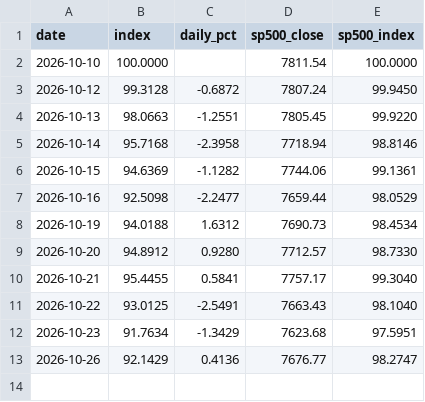
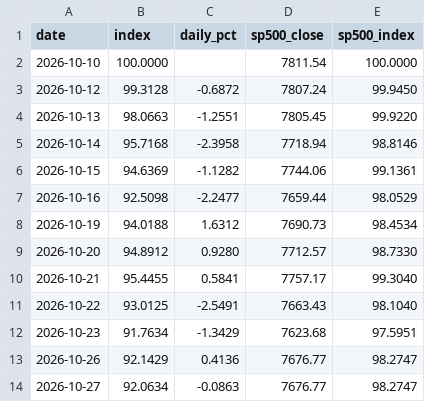
Before and after one commit to Shyamsgsg/site, a CSV file: history.csv, drawn as a sheet; the diff names each change by its address in the sheet, - before the commit and + after, or states it on an @@ line.

```diff
--- a/history.csv
+++ b/history.csv
+row 14: 2026-10-27 | 92.0634 | -0.0863 | 7676.77 | 98.2747
```
Also changed, not shown: 3 other files.
